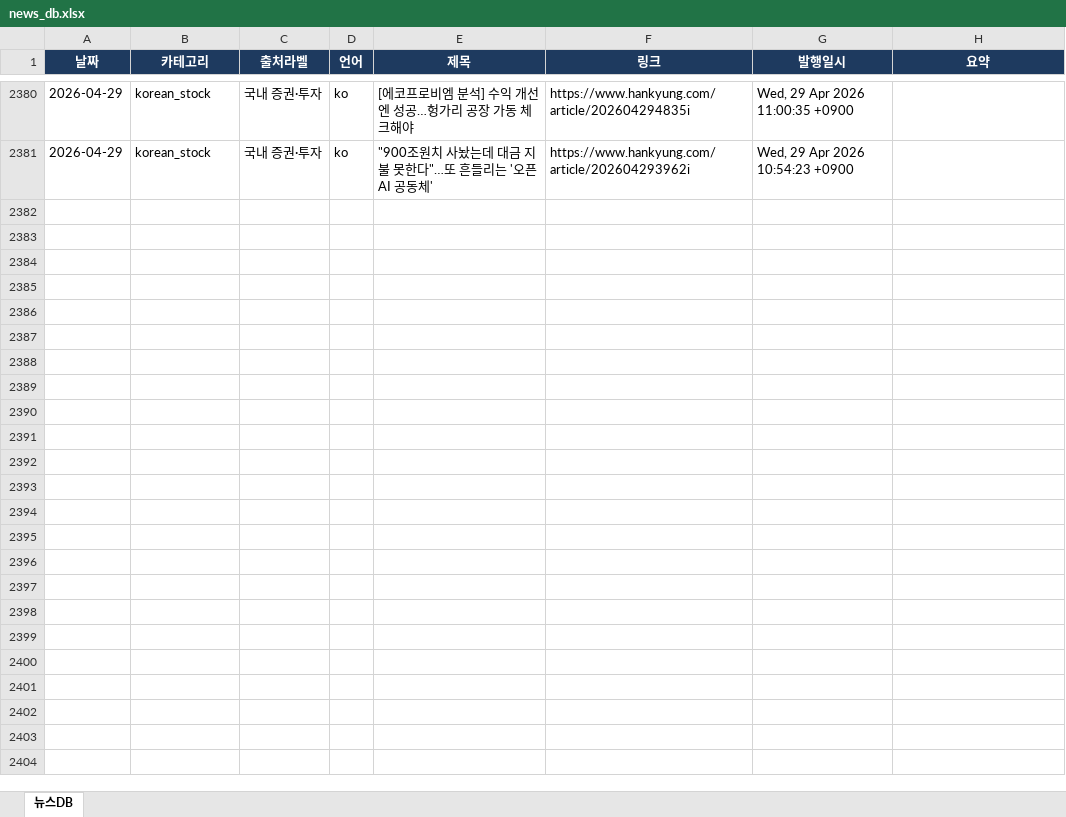
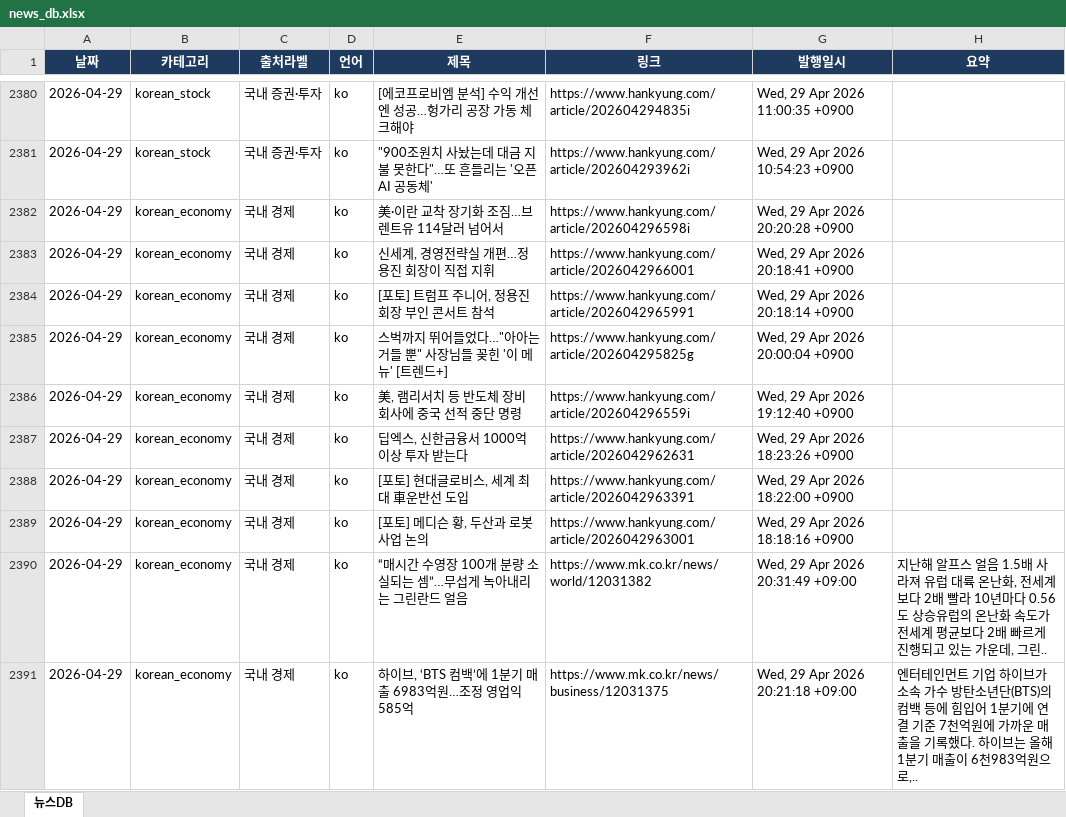
Before and after one commit to chamgil71/dailynews, an Excel workbook: storage/news_db.xlsx, sheet 뉴스DB, drawn as a sheet; only a part is shown, gaps mark what is left out; values as stored, in another font and other column widths than the file's, no borders; the diff covers the shown part only; the diff names each change by its address in the sheet, - before the commit and + after, or states it on an @@ line.

```diff
--- a/storage/news_db.xlsx (sheet 뉴스DB)
+++ b/storage/news_db.xlsx (sheet 뉴스DB)
+row 2382: 2026-04-29 | korean_economy | 국내 경제 | ko | 美·이란 교착 장기화 조짐…브렌트유 114달러 넘어서 | https://www.hankyung.com/article/202604296598i | Wed, 29 Apr 2026 20:20:28 +0900
+row 2383: 2026-04-29 | korean_economy | 국내 경제 | ko | 신세계, 경영전략실 개편…정용진 회장이 직접 지휘 | https://www.hankyung.com/article/2026042966001 | Wed, 29 Apr 2026 20:18:41 +0900
+row 2384: 2026-04-29 | korean_economy | 국내 경제 | ko | [포토] 트럼프 주니어, 정용진 회장 부인 콘서트 참석 | https://www.hankyung.com/article/2026042965991 | Wed, 29 Apr 2026 20:18:14 +0900
+row 2385: 2026-04-29 | korean_economy | 국내 경제 | ko | 스벅까지 뛰어들었다…"아아는 거들 뿐" 사장님들 꽂힌 '이 메뉴' [트렌드+] | https://www.hankyung.com/article/202604295825g | Wed, 29 Apr 2026 20:00:04 +0900
+row 2386: 2026-04-29 | korean_economy | 국내 경제 | ko | 美, 램리서치 등 반도체 장비 회사에 중국 선적 중단 명령 | https://www.hankyung.com/article/202604296559i | Wed, 29 Apr 2026 19:12:40 +0900
+row 2387: 2026-04-29 | korean_economy | 국내 경제 | ko | 딥엑스, 신한금융서 1000억 이상 투자 받는다 | https://www.hankyung.com/article/2026042962631 | Wed, 29 Apr 2026 18:23:26 +0900
+row 2388: 2026-04-29 | korean_economy | 국내 경제 | ko | [포토] 현대글로비스, 세계 최대 車운반선 도입 | https://www.hankyung.com/article/2026042963391 | Wed, 29 Apr 2026 18:22:00 +0900
+row 2389: 2026-04-29 | korean_economy | 국내 경제 | ko | [포토] 메디슨 황, 두산과 로봇 사업 논의 | https://www.hankyung.com/article/2026042963001 | Wed, 29 Apr 2026 18:18:16 +0900
+row 2390: 2026-04-29 | korean_economy | 국내 경제 | ko | “매시간 수영장 100개 분량 소실되는 셈”…무섭게 녹아내리는 그린란드 얼음 | https://www.mk.co.kr/news/world/12031382 | Wed, 29 Apr 2026 20:31:49 +09:00 | 지난해 알프스 얼음 1.5배 사라져 유럽 대륙 온난화, 전세계보다 2배 빨라 10년마다 0.56도 상승유럽의 온난화 속도가 전세계 평균보다 2배 빠르게 진행되고 있는 가운데, 그린..
+row 2391: 2026-04-29 | korean_economy | 국내 경제 | ko | 하이브, ‘BTS 컴백’에 1분기 매출 6983억원…조정 영업익 585억 | https://www.mk.co.kr/news/business/12031375 | Wed, 29 Apr 2026 20:21:18 +09:00 | 엔터테인먼트 기업 하이브가 소속 가수 방탄소년단(BTS)의 컴백 등에 힘입어 1분기에 연결 기준 7천억원에 가까운 매출을 기록했다. 하이브는 올해 1분기 매출이 6천983억원으로,..
```
Also changed, not shown: 107 added rows elsewhere in this sheet, 53 other files.
